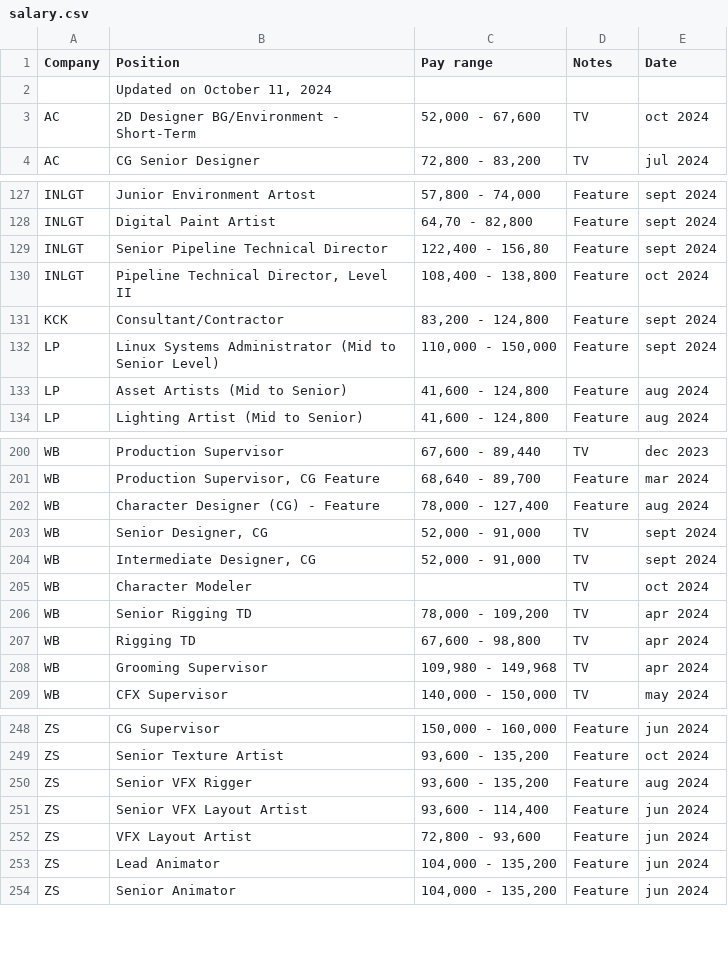
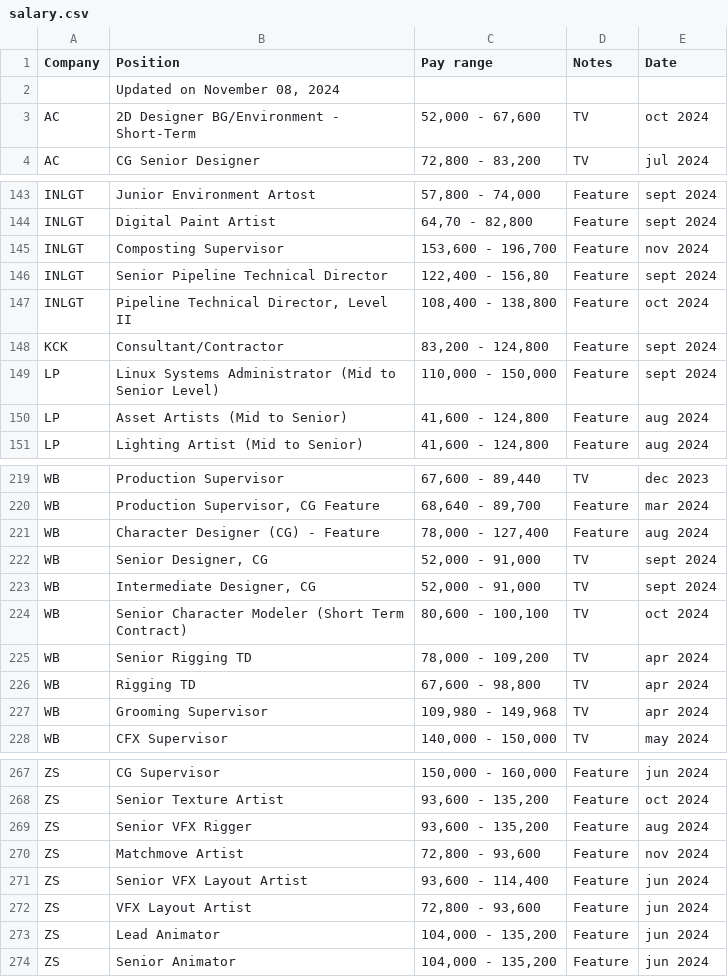
Before and after one commit to ouirich/paycalculator, a CSV file: salary.csv, drawn as a sheet; only a part is shown, gaps mark what is left out; the diff covers the shown part only.

```diff
--- a/salary.csv
+++ b/salary.csv
@@ -2 +2 @@ Company,Position,Pay range,Notes,Date
-,"Updated on October 11, 2024",,,
+,"Updated on November 08, 2024",,,,,,
@@ -128,0 +145 @@ INLGT,Digital Paint Artist,"64,70 - 82,800",Feature,sept 2024
+INLGT,Composting Supervisor ,"153,600 - 196,700",Feature,nov 2024,,,
@@ -205 +224 @@ WB,"Intermediate Designer, CG","52,000 - 91,000",TV,sept 2024
-WB,Character Modeler ,,TV,oct 2024
+WB,Senior Character Modeler (Short Term Contract) ,"80,600 - 100,100",TV,oct 2024,,,
@@ -250,0 +270 @@ ZS,Senior VFX Rigger,"93,600 - 135,200",Feature,aug 2024
+ZS,Matchmove Artist,"72,800 - 93,600",Feature,nov 2024,,,
```
Also changed, not shown: 18 added rows and 1 edited cell elsewhere in this file.
